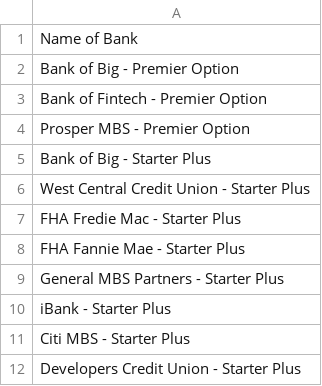
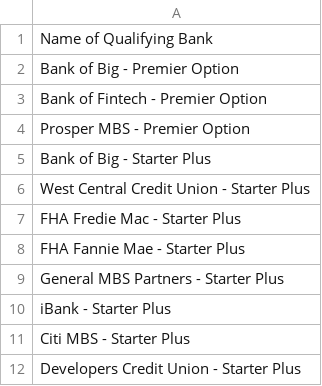
Before and after one commit to Shumshumaa/FintechModule2Challenge, a CSV file: Starter_Code/loan_qualifier_app/List_of_Qualifying_Loans.csv, drawn as a sheet.

Commit message:
updated savecsv function as: 1. a module to the main app, 2. a conditional action if there are qualified loans 3. a conditional action with the questionary tool to save as a csv file

```diff
--- a/Starter_Code/loan_qualifier_app/List_of_Qualifying_Loans.csv
+++ b/Starter_Code/loan_qualifier_app/List_of_Qualifying_Loans.csv
@@ -1,2 +1,2 @@
-Name of Bank
+Name of Qualifying Bank
 Bank of Big - Premier Option
```
Also changed, not shown: 4 other files.
